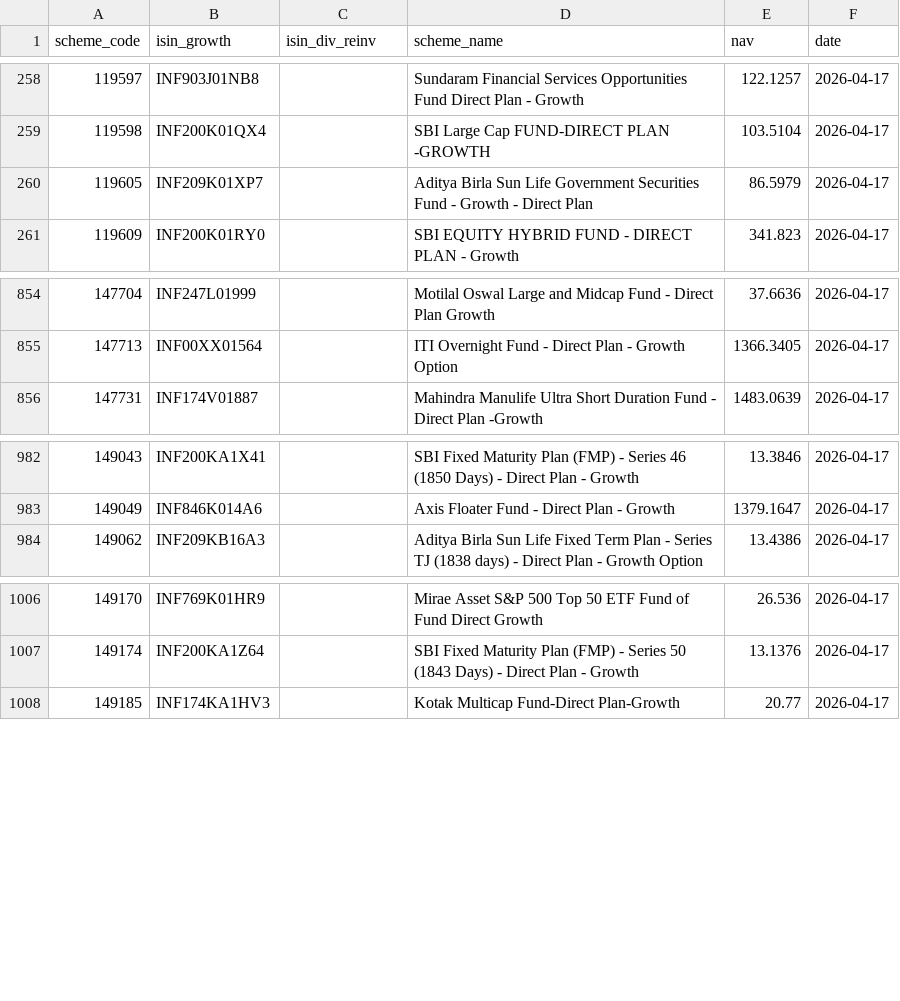
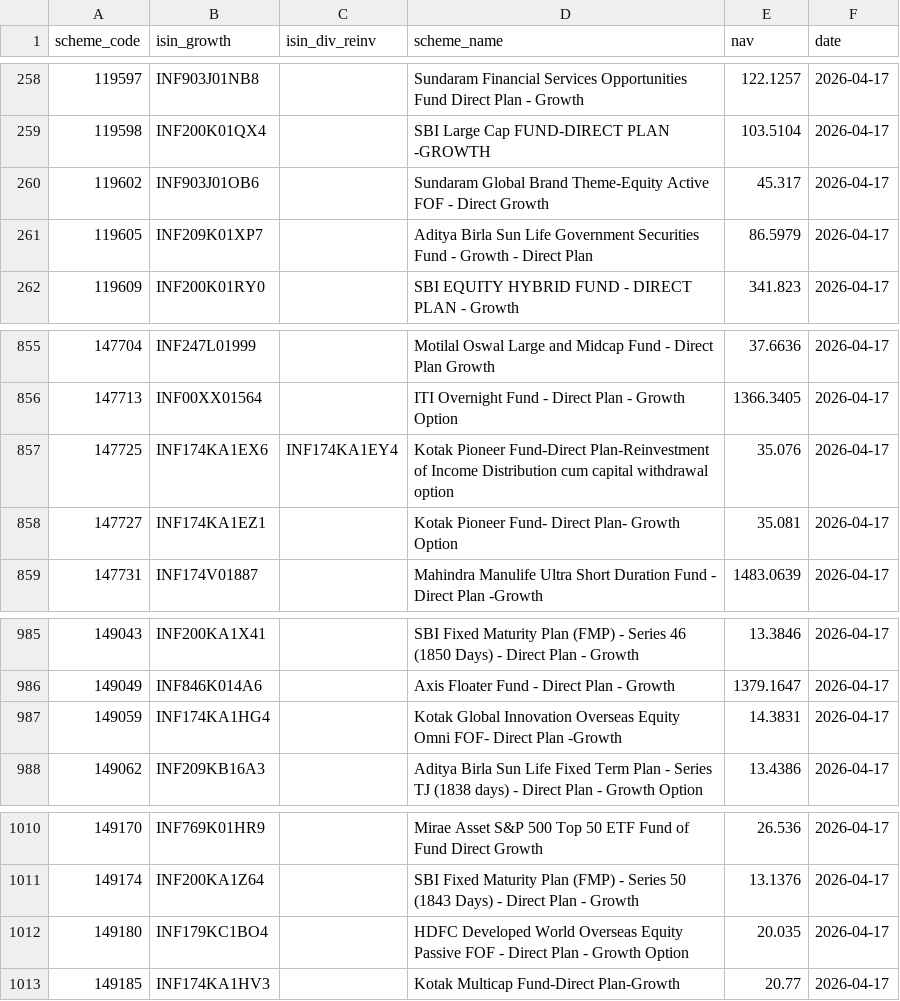
Before and after one commit to finfee-ai/nav-data-dump, a CSV file: data/daily/2026-04-17.csv, drawn as a sheet; only a part is shown, gaps mark what is left out.

```diff
--- a/data/daily/2026-04-17.csv
+++ b/data/daily/2026-04-17.csv
@@ -259,2 +259,3 @@ scheme_code,isin_growth,isin_div_reinv,scheme_name,nav,date
 119598,INF200K01QX4,,SBI Large Cap FUND-DIRECT PLAN -GROWTH,103.5104,2026-04-17
+119602,INF903J01OB6,,Sundaram Global Brand Theme-Equity Active FOF - Direct Growth,45.317,2026-04-17
 119605,INF209K01XP7,,Aditya Birla Sun Life Government Securities Fund - Growth - Direct Plan,86.5979,2026-04-17
@@ -855,2 +856,4 @@ scheme_code,isin_growth,isin_div_reinv,scheme_name,nav,date
 147713,INF00XX01564,,ITI Overnight Fund - Direct Plan - Growth Option,1366.3405,2026-04-17
+147725,INF174KA1EX6,INF174KA1EY4,Kotak Pioneer Fund-Direct Plan-Reinvestment of Income Distribution cum capital withdrawal option,35.076,2026-04-17
+147727,INF174KA1EZ1,,Kotak Pioneer Fund- Direct Plan- Growth Option,35.081,2026-04-17
 147731,INF174V01887,,Mahindra Manulife Ultra Short Duration Fund - Direct Plan -Growth,1483.0639,2026-04-17
@@ -983,2 +986,3 @@ scheme_code,isin_growth,isin_div_reinv,scheme_name,nav,date
 149049,INF846K014A6,,Axis Floater Fund - Direct Plan - Growth,1379.1647,2026-04-17
+149059,INF174KA1HG4,,Kotak Global Innovation Overseas Equity Omni FOF- Direct Plan -Growth,14.3831,2026-04-17
 149062,INF209KB16A3,,Aditya Birla Sun Life Fixed Term Plan - Series TJ (1838 days) - Direct Plan - Growth Option,13.4386,2026-04-17
@@ -1007,2 +1011,3 @@ scheme_code,isin_growth,isin_div_reinv,scheme_name,nav,date
 149174,INF200KA1Z64,,SBI Fixed Maturity Plan (FMP) - Series 50 (1843 Days) - Direct Plan - Growth,13.1376,2026-04-17
+149180,INF179KC1BO4,,HDFC Developed World Overseas Equity Passive FOF - Direct Plan - Growth Option,20.035,2026-04-17
 149185,INF174KA1HV3,,Kotak Multicap Fund-Direct Plan-Growth,20.77,2026-04-17
```
Also changed, not shown: data/latest.csv, 3 other files.
